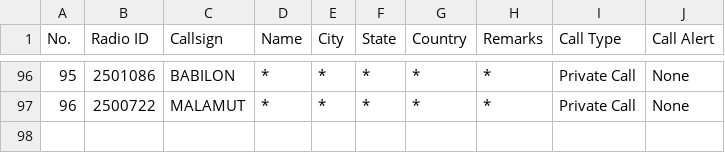
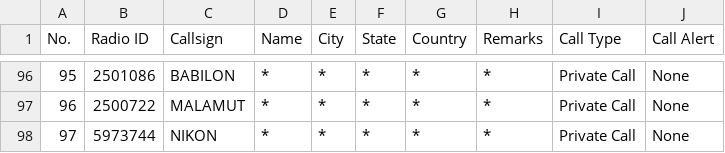
Before and after one commit to krot4u/Public_scripts, a CSV file: Devices_Contact_List/AnyTone_Contacts.csv, drawn as a sheet; only a part is shown, gaps mark what is left out; the diff names each change by its address in the sheet, - before the commit and + after, or states it on an @@ line.

```diff
--- a/Devices_Contact_List/AnyTone_Contacts.csv
+++ b/Devices_Contact_List/AnyTone_Contacts.csv
+row 98: 97 | 5973744 | NIKON | * | * | * | * | * | Private Call | None
```
Also changed, not shown: Devices_Contact_List/Retevis_Contact.csv, Devices_Contact_List/ZastoneD900_Contact.csv.
